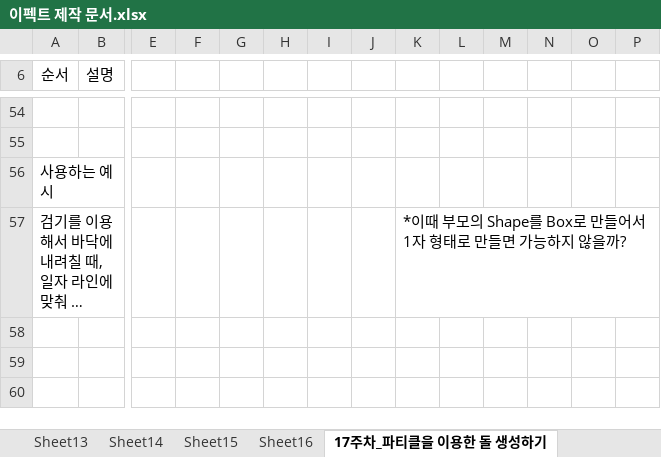
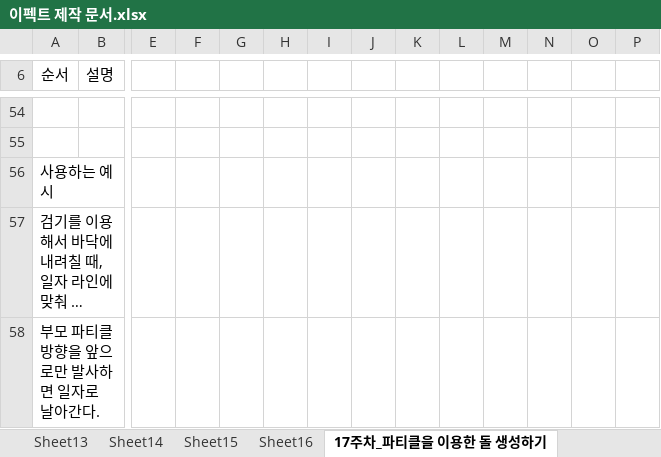
Before and after one commit to jungjinyeong/JinYeong_GitHub, an Excel workbook: 3. Effect_관련 파일/이펙트 제작 문서.xlsx, sheet 17주차_파티클을 이용한 돌 생성하기, drawn as a sheet; only a part is shown, gaps mark what is left out; long unchanged cells end in …; values as stored, in another font and other column widths than the file's, no borders; charts and pictures not drawn; rows hold the shown columns only; the diff names each change by its address in the sheet, - before the commit and + after, or states it on an @@ line.

```diff
--- a/3. Effect_관련 파일/이펙트 제작 문서.xlsx (sheet 17주차_파티클을 이용한 돌 생성하기)
+++ b/3. Effect_관련 파일/이펙트 제작 문서.xlsx (sheet 17주차_파티클을 이용한 돌 생성하기)
-K57: *이때 부모의 Shape를 Box로 만들어서 1자 형태로 만들면 가능하지 않을까?
+K57: (empty)
+row 58: 부모 파티클 방향을 앞으로만 발사하면 일자로 날아간다.
```
Also changed, not shown: 10 other files.
